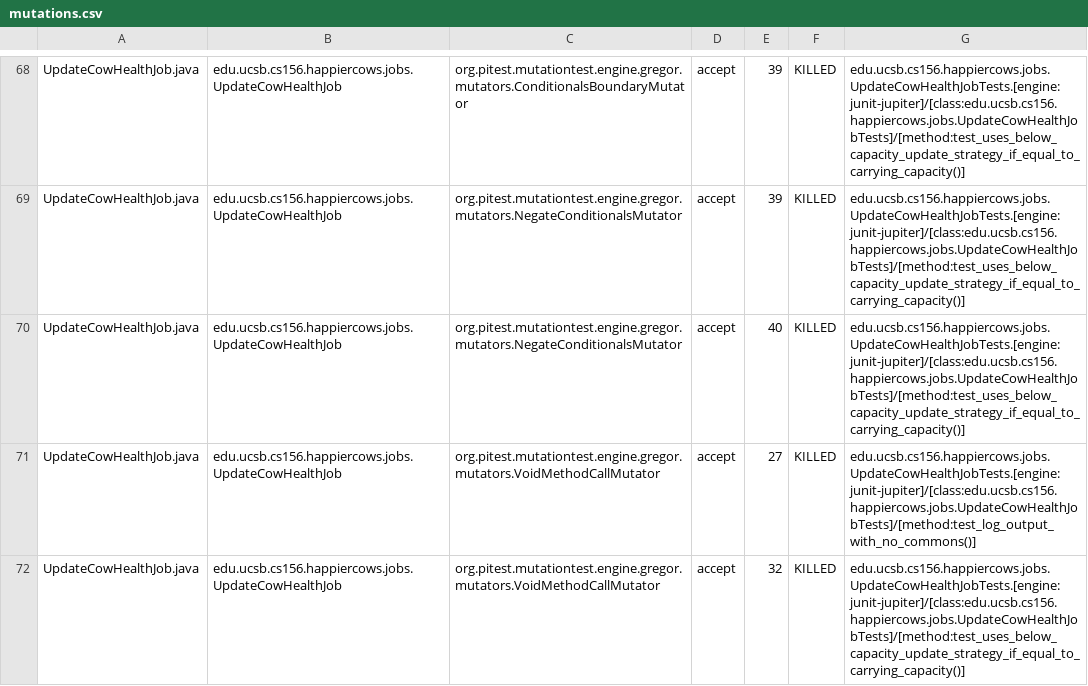
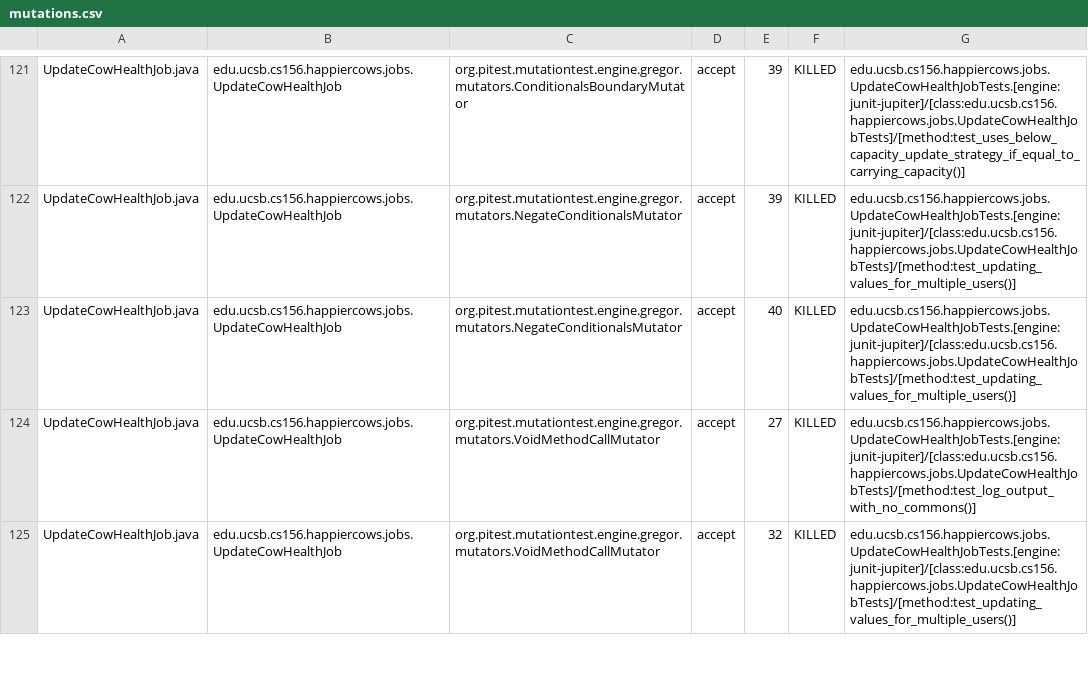
Before and after one commit to ucsb-cs156-s23/proj-happycows-s23-6pm-1, a CSV file: prs/44/pitest/mutations.csv, drawn as a sheet; only a part is shown, gaps mark what is left out; addresses are those after the commit; the diff covers the shown part only; the diff names each change by its address in the sheet, - before the commit and + after, or states it on an @@ line.

Commit message:
Deploying to gh-pages from @ ucsb-cs156-s23/proj-happycows-s23-6pm-1@05550953b0ade54f683f4cdd677629c9a6246a21 🚀

```diff
--- a/prs/44/pitest/mutations.csv
+++ b/prs/44/pitest/mutations.csv
-G122:G123: edu.ucsb.cs156.happiercows.jobs.UpdateCowHealthJobTests.[engine:junit-jupiter]/[class:edu.ucsb.cs156.happiercows.jobs.UpdateCowHealthJobTests]/[method:test_uses_below_capacity_update_strategy_if_equal_to_carrying_capacity()]
+G122:G123: edu.ucsb.cs156.happiercows.jobs.UpdateCowHealthJobTests.[engine:junit-jupiter]/[class:edu.ucsb.cs156.happiercows.jobs.UpdateCowHealthJobTests]/[method:test_updating_values_for_multiple_users()]
-G125: edu.ucsb.cs156.happiercows.jobs.UpdateCowHealthJobTests.[engine:junit-jupiter]/[class:edu.ucsb.cs156.happiercows.jobs.UpdateCowHealthJobTests]/[method:test_uses_below_capacity_update_strategy_if_equal_to_carrying_capacity()]
+G125: edu.ucsb.cs156.happiercows.jobs.UpdateCowHealthJobTests.[engine:junit-jupiter]/[class:edu.ucsb.cs156.happiercows.jobs.UpdateCowHealthJobTests]/[method:test_updating_values_for_multiple_users()]
```
Also changed, not shown: 5 added rows, 5 removed rows, 67 moved rows and 19 edited cells elsewhere in this file, 26 other files.
